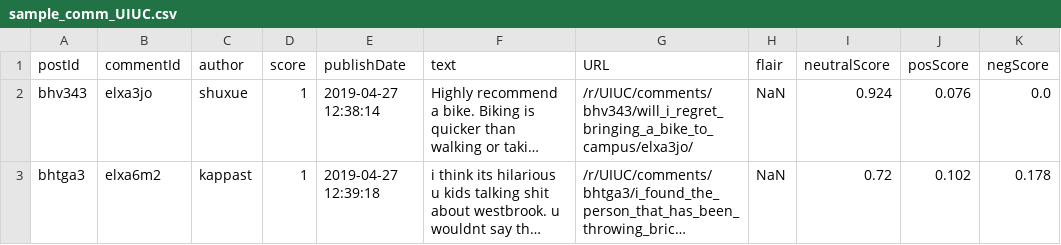
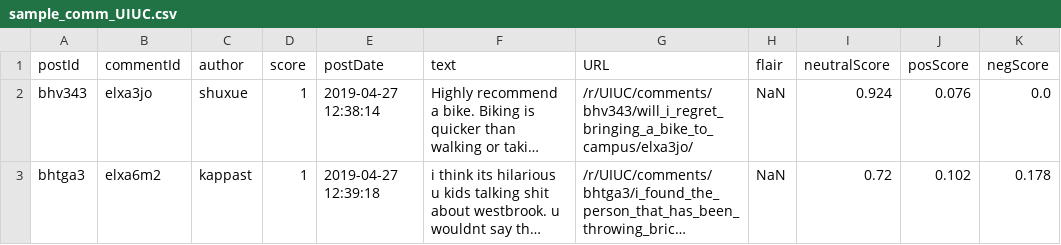
Before and after one commit to alz2/RedditFlow, a CSV file: frontend/public/sample_comm_UIUC.csv, drawn as a sheet; only a part is shown; long unchanged cells end in …; the diff names each change by its address in the sheet, - before the commit and + after, or states it on an @@ line.

```diff
--- a/frontend/public/sample_comm_UIUC.csv
+++ b/frontend/public/sample_comm_UIUC.csv
-E1: publishDate
+E1: postDate
```
Also changed, not shown: 5 other files.
